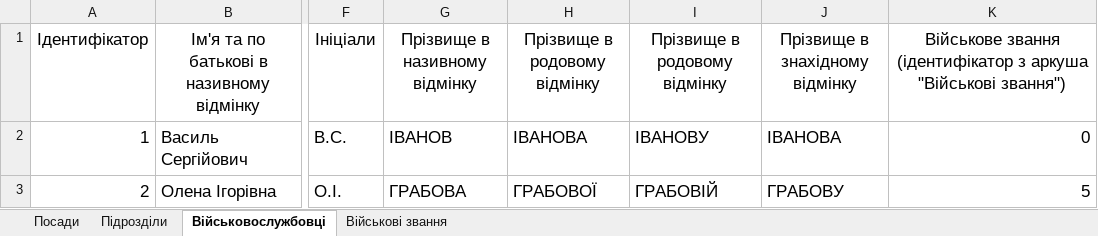
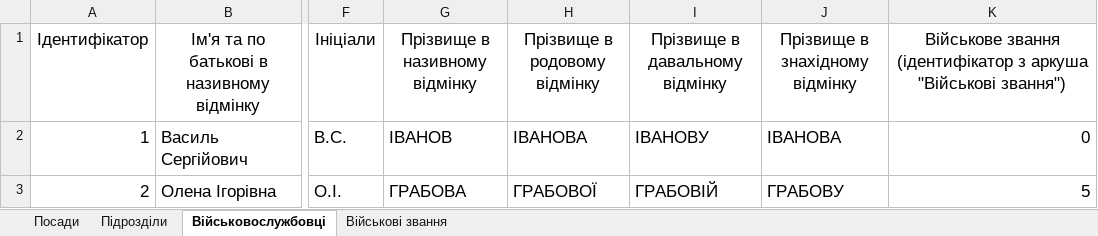
Before and after one commit to ArMANIAK/directives_generator, an Excel workbook: renderer/dictionaries/Словники.xlsx, sheet Військовослужбовці, drawn as a sheet; only a part is shown, gaps mark what is left out; values as stored, in another font and other column widths than the file's, no borders; the diff names each change by its address in the sheet, - before the commit and + after, or states it on an @@ line.

```diff
--- a/renderer/dictionaries/Словники.xlsx (sheet Військовослужбовці)
+++ b/renderer/dictionaries/Словники.xlsx (sheet Військовослужбовці)
-I1: Прізвище в родовому відмінку
+I1: Прізвище в давальному відмінку
```
Also changed, not shown: 2 other files.
